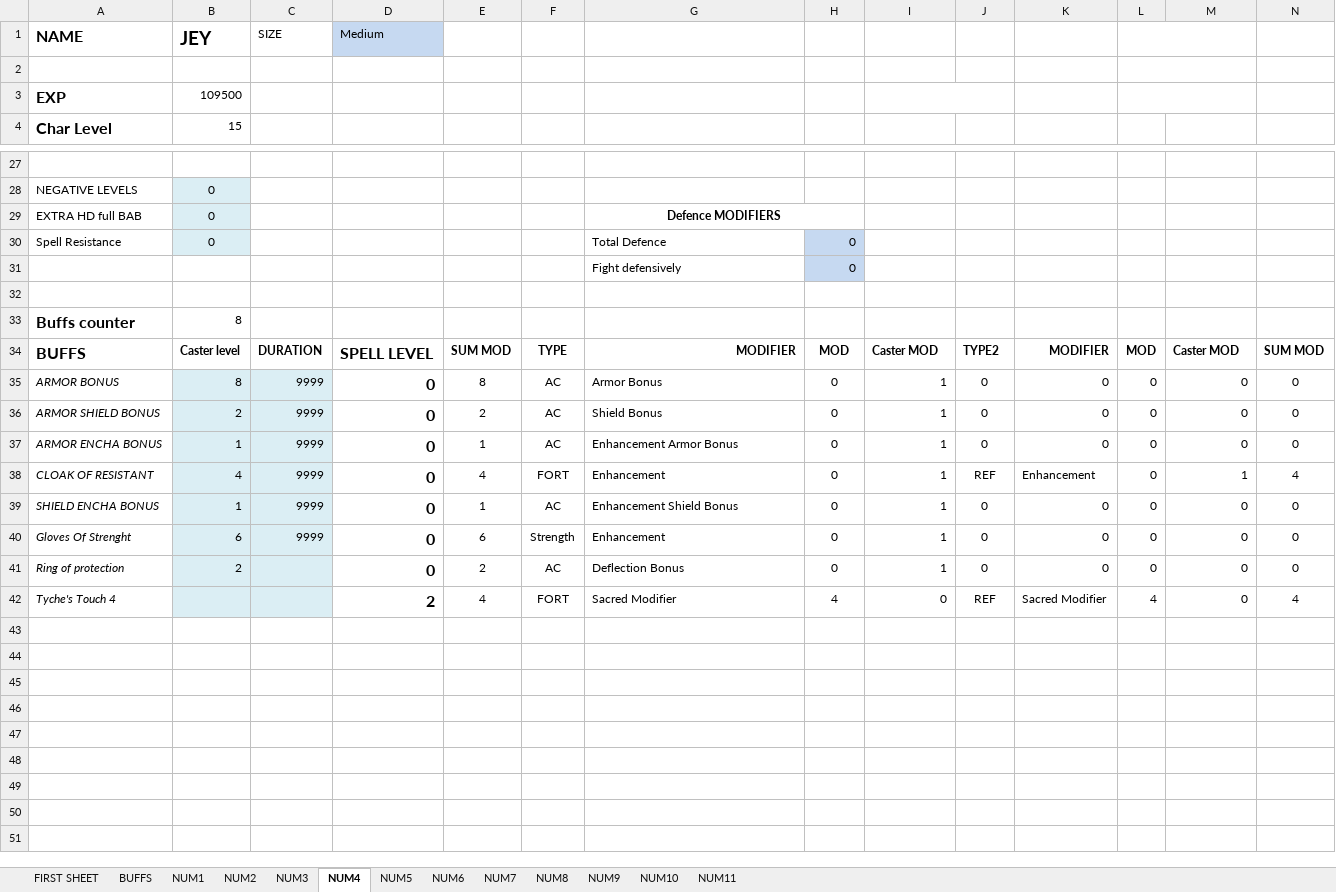
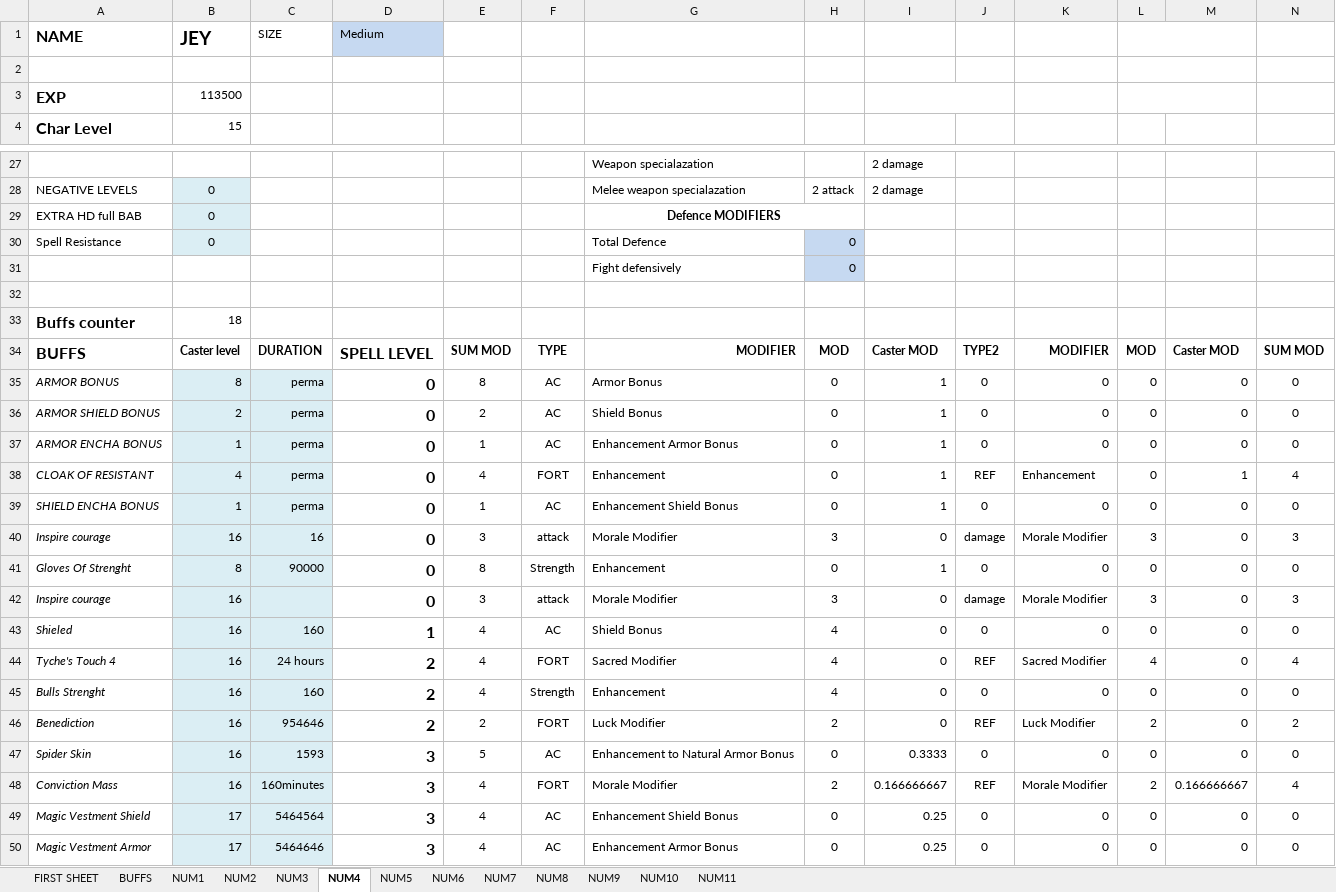
Before and after one commit to Niour/Dnd-visual-basic, an Excel workbook: NEW POWER DND.xlsm, sheet NUM4, drawn as a sheet; only a part is shown, gaps mark what is left out; values as stored, in another font and other column widths than the file's, no borders; addresses are those after the commit; rows hold the shown columns only; the diff covers the shown part only; the diff names each change by its address in the sheet, - before the commit and + after, or states it on an @@ line.

```diff
--- a/NEW POWER DND.xlsm (sheet NUM4)
+++ b/NEW POWER DND.xlsm (sheet NUM4)
-B3 (15): 109500
+B3 (15): 113500
-row 27: (empty)
+row 27:  |  |  |  |  |  | Weapon specialazation |  | 2 damage
-G28: (empty)
+G28: Melee weapon specialazation
-H28: (empty)
+H28: 2 attack
-I28: (empty)
+I28: 2 damage
-B33 (15): 8
+B33 (15): 18
-C35:C39: 9999
+C35:C39: perma
+row 40: Inspire courage | 16 | 16 | 0 | 3 | attack | Morale Modifier | 3 | 0 | damage | Morale Modifier | 3 | 0 | 3
-B41 (15): 6
+B41 (15): 8
-C41: 9999
+C41: 90000
-E41: 6
+E41: 8
+row 42: Inspire courage | 16 |  | 0 | 3 | attack | Morale Modifier | 3 | 0 | damage | Morale Modifier | 3 | 0 | 3
-A43 (Char Level): Ring of protection
+A43 (Char Level): Shieled
-B43 (15): 2
+B43 (15): 16
-C43: (empty)
+C43: 160
-D43: 0
+D43: 1
-E43: 2
+E43: 4
-G43: Deflection Bonus
+G43: Shield Bonus
-H43: 0
+H43: 4
-I43: 1
+I43: 0
-B44 (15): (empty)
+B44 (15): 16
-C44: (empty)
+C44: 24 hours
+row 45: Bulls Strenght | 16 | 160 | 2 | 4 | Strength | Enhancement | 4 | 0 | 0 | 0 | 0 | 0 | 0
+row 46: Benediction | 16 | 954646 | 2 | 2 | FORT | Luck Modifier | 2 | 0 | REF | Luck Modifier | 2 | 0 | 2
+row 47: Spider Skin | 16 | 1593 | 3 | 5 | AC | Enhancement to Natural Armor Bonus | 0 | 0.3333 | 0 | 0 | 0 | 0 | 0
+row 48: Conviction Mass | 16 | 160minutes | 3 | 4 | FORT | Morale Modifier | 2 | 0.166666667 | REF | Morale Modifier | 2 | 0.166666667 | 4
+row 49: Magic Vestment Shield | 17 | 5464564 | 3 | 4 | AC | Enhancement Shield Bonus | 0 | 0.25 | 0 | 0 | 0 | 0 | 0
+row 50: Magic Vestment Armor | 17 | 5464646 | 3 | 4 | AC | Enhancement Armor Bonus | 0 | 0.25 | 0 | 0 | 0 | 0 | 0
```
Also changed, not shown: 3 added rows and 69 edited cells elsewhere in this sheet, sheet NUM5, sheet NUM1, sheet NUM3, sheet NUM2, sheet FIRST SHEET, sheet BUFFS, formulas that keep their value, 1 other file.
